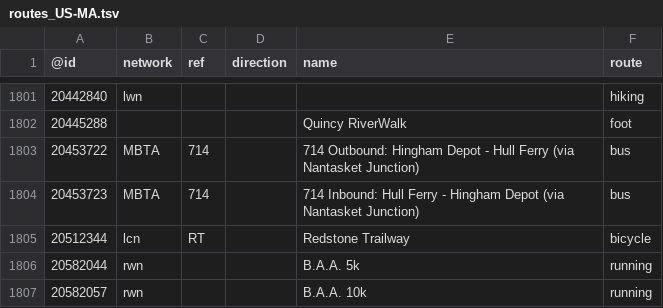
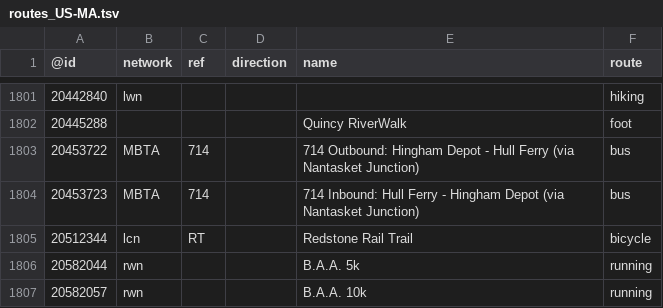
Before and after one commit to nickrsan/osm-us-route-relation-changes, a TSV file: tsv/routes_US-MA.tsv, drawn as a sheet; only a part is shown, gaps mark what is left out.

```diff
--- a/tsv/routes_US-MA.tsv
+++ b/tsv/routes_US-MA.tsv
@@ -1804,3 +1804,3 @@
 20453723	MBTA	714		714 Inbound: Hull Ferry - Hingham Depot (via Nantasket Junction)	bus
-20512344	lcn	RT		Redstone Trailway	bicycle
+20512344	lcn	RT		Redstone Rail Trail	bicycle
 20582044	rwn			B.A.A. 5k	running
```
Also changed, not shown: tsv/routes_US-NY.tsv, tsv/routes_US-OK.tsv.
